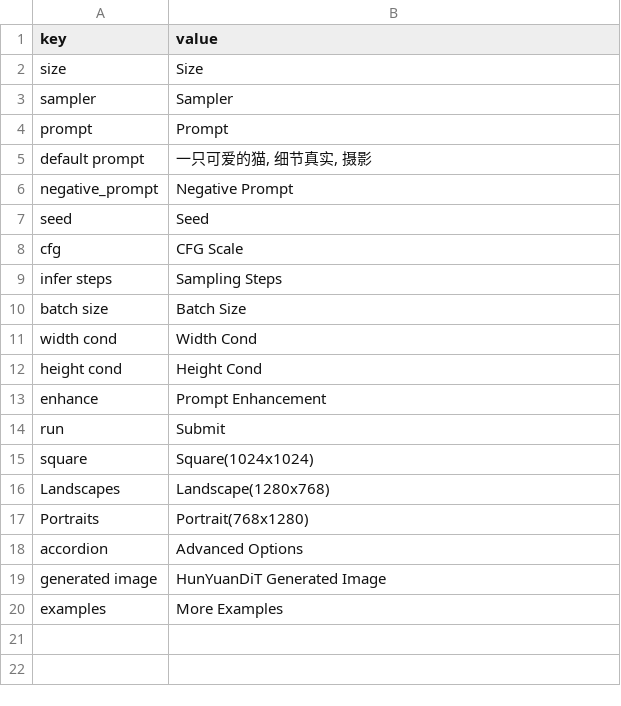
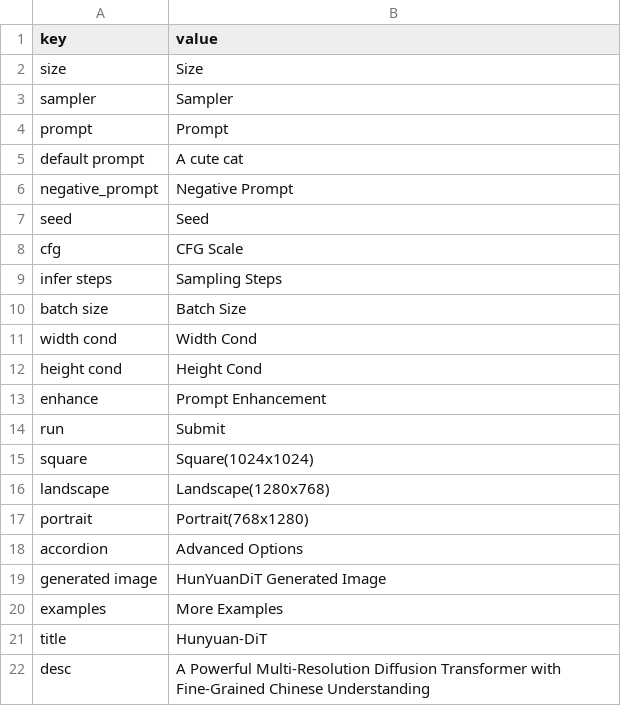
Before and after one commit to Tencent/HunyuanDiT, a CSV file: app/lang/en.csv, drawn as a sheet.

```diff
--- a/app/lang/en.csv
+++ b/app/lang/en.csv
@@ -4,3 +4,3 @@ sampler,Sampler
 prompt,Prompt
-default prompt,"一只可爱的猫, 细节真实, 摄影"
+default prompt,"A cute cat"
 negative_prompt,Negative Prompt
@@ -15,4 +15,4 @@ run,Submit
 square,Square(1024x1024)
-Landscapes,Landscape(1280x768)
-Portraits,Portrait(768x1280)
+landscape,Landscape(1280x768)
+portrait,Portrait(768x1280)
 accordion,Advanced Options
@@ -20 +20,3 @@ generated image,HunYuanDiT Generated Image
 examples,More Examples
+title,Hunyuan-DiT
+desc,A Powerful Multi-Resolution Diffusion Transformer with Fine-Grained Chinese Understanding
```
Also changed, not shown: app/lang/zh.csv, 8 other files.
